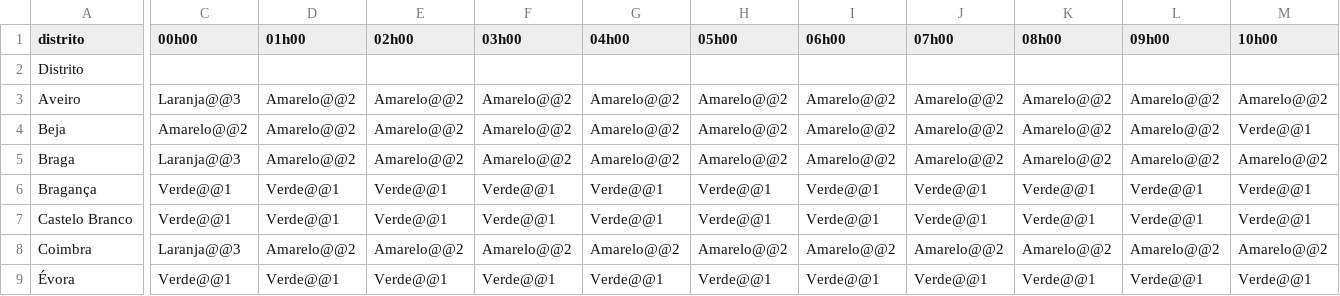
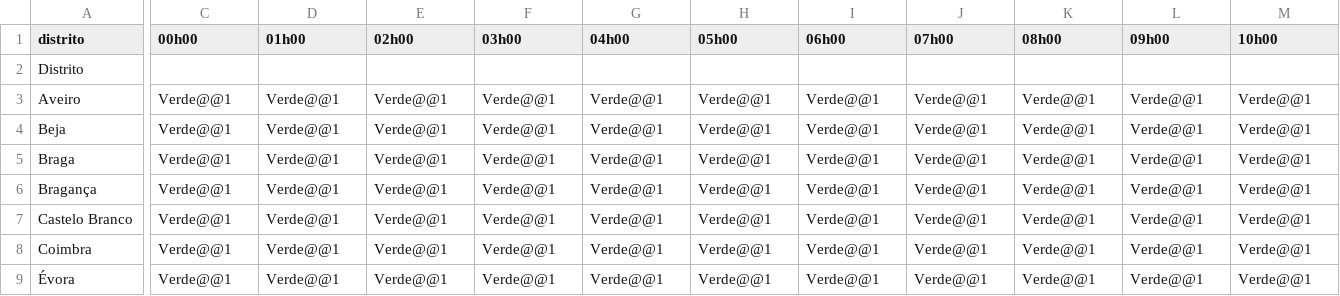
Before and after one commit to CatiaBarros/Avisos_diarios_IPMA, a CSV file: avisos_agita_o_mar_tima.csv, drawn as a sheet; only a part is shown, gaps mark what is left out; the diff covers the shown part only; the diff names each change by its address in the sheet, - before the commit and + after, or states it on an @@ line.

```diff
--- a/avisos_agita_o_mar_tima.csv
+++ b/avisos_agita_o_mar_tima.csv
-C3 (00h00): Laranja@@3
+C3 (00h00): Verde@@1
-D3:D5 (01h00): Amarelo@@2
+D3:D5 (01h00): Verde@@1
-E3:E5 (02h00): Amarelo@@2
+E3:E5 (02h00): Verde@@1
-F3:F5 (03h00): Amarelo@@2
+F3:F5 (03h00): Verde@@1
-G3:G5 (04h00): Amarelo@@2
+G3:G5 (04h00): Verde@@1
-H3:H5 (05h00): Amarelo@@2
+H3:H5 (05h00): Verde@@1
-I3:I5 (06h00): Amarelo@@2
+I3:I5 (06h00): Verde@@1
-J3:J5 (07h00): Amarelo@@2
+J3:J5 (07h00): Verde@@1
-K3:K5 (08h00): Amarelo@@2
+K3:K5 (08h00): Verde@@1
-L3:L5 (09h00): Amarelo@@2
+L3:L5 (09h00): Verde@@1
-M3 (10h00): Amarelo@@2
+M3 (10h00): Verde@@1
-C4 (00h00): Amarelo@@2
+C4 (00h00): Verde@@1
-C5 (00h00): Laranja@@3
+C5 (00h00): Verde@@1
-M5 (10h00): Amarelo@@2
+M5 (10h00): Verde@@1
-C8 (00h00): Laranja@@3
+C8 (00h00): Verde@@1
-D8 (01h00): Amarelo@@2
+D8 (01h00): Verde@@1
-E8 (02h00): Amarelo@@2
+E8 (02h00): Verde@@1
-F8 (03h00): Amarelo@@2
+F8 (03h00): Verde@@1
-G8 (04h00): Amarelo@@2
+G8 (04h00): Verde@@1
-H8 (05h00): Amarelo@@2
+H8 (05h00): Verde@@1
-I8 (06h00): Amarelo@@2
+I8 (06h00): Verde@@1
-J8 (07h00): Amarelo@@2
+J8 (07h00): Verde@@1
-K8 (08h00): Amarelo@@2
+K8 (08h00): Verde@@1
-L8 (09h00): Amarelo@@2
+L8 (09h00): Verde@@1
-M8 (10h00): Amarelo@@2
+M8 (10h00): Verde@@1
```
Also changed, not shown: 75 edited cells elsewhere in this file, avisos_precipita_o.csv, 1 other file.
